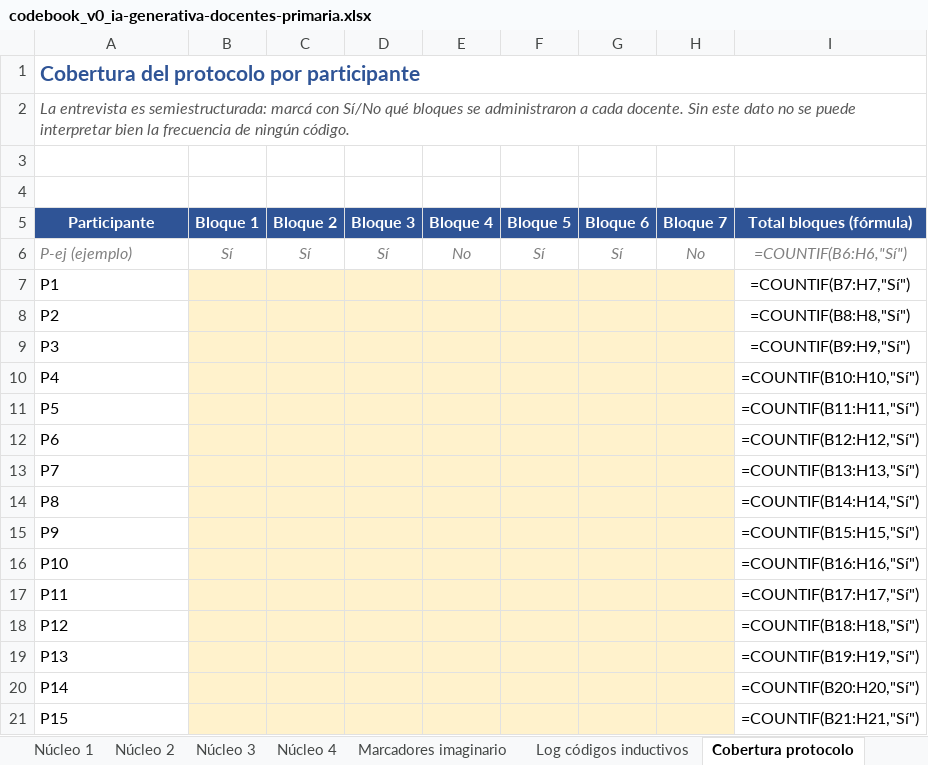
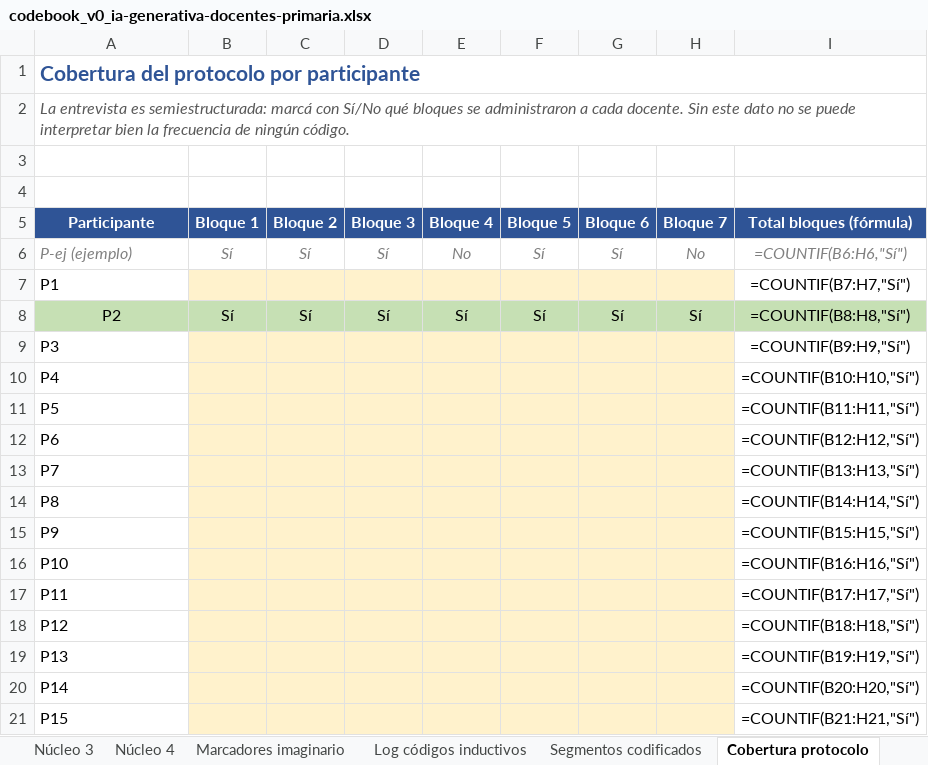
Before and after one commit to marcelaordiz/clo-author, an Excel workbook: quality_reports/strategy/ia-generativa-docentes-primaria/codebook_v0_ia-generativa-docentes-primaria.xlsx, sheet Cobertura protocolo, drawn as a sheet; values as stored, in another font and other column widths than the file's, no borders; formulas without a stored value are shown as written; the diff names each change by its address in the sheet, - before the commit and + after, or states it on an @@ line.

```diff
--- a/quality_reports/strategy/ia-generativa-docentes-primaria/codebook_v0_ia-generativa-docentes-primaria.xlsx (sheet Cobertura protocolo)
+++ b/quality_reports/strategy/ia-generativa-docentes-primaria/codebook_v0_ia-generativa-docentes-primaria.xlsx (sheet Cobertura protocolo)
+sheet tab: Segmentos codificados
@@ A8 fill: none → #C6E0B4, alignment: left → center @@
-B8 (Bloque 1): (empty)
+B8 (Bloque 1): Sí
-B8:H8 fill: #FFF2CC
+B8:H8 fill: #C6E0B4
-C8 (Bloque 2): (empty)
+C8 (Bloque 2): Sí
-D8 (Bloque 3): (empty)
+D8 (Bloque 3): Sí
-E8 (Bloque 4): (empty)
+E8 (Bloque 4): Sí
-F8 (Bloque 5): (empty)
+F8 (Bloque 5): Sí
-G8 (Bloque 6): (empty)
+G8 (Bloque 6): Sí
-H8 (Bloque 7): (empty)
+H8 (Bloque 7): Sí
-I8 fill: none
+I8 fill: #C6E0B4
```
Also changed, not shown: sheet Saturación, sheet Log códigos inductivos, sheet Ancla objetivación, 1 other file.
